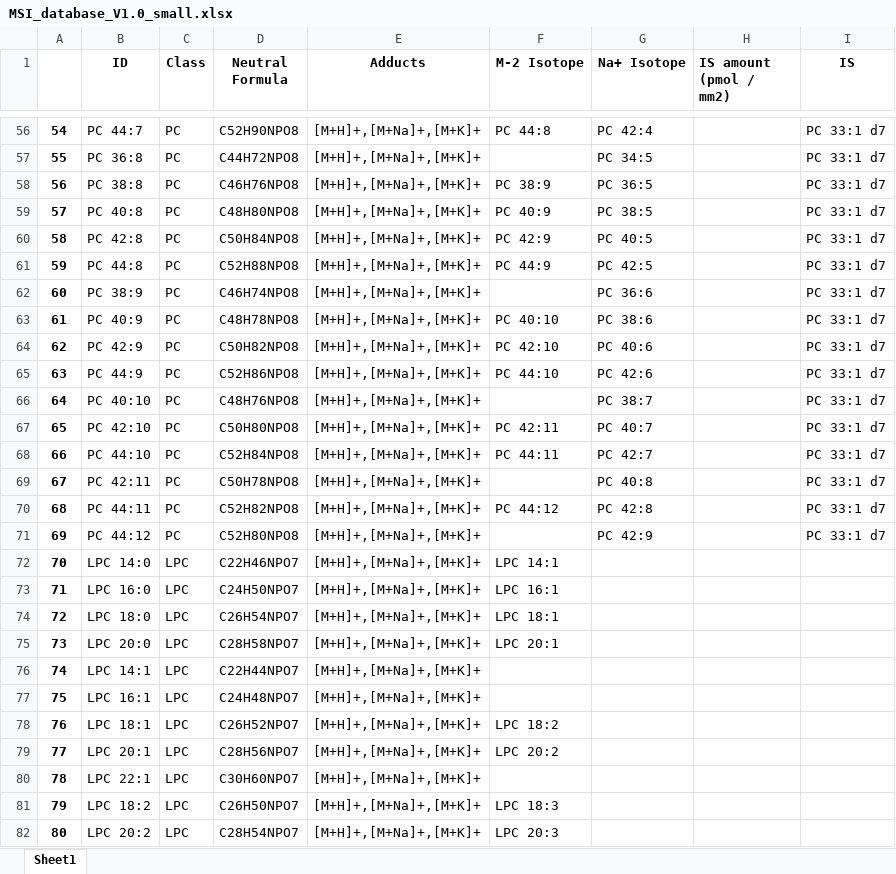
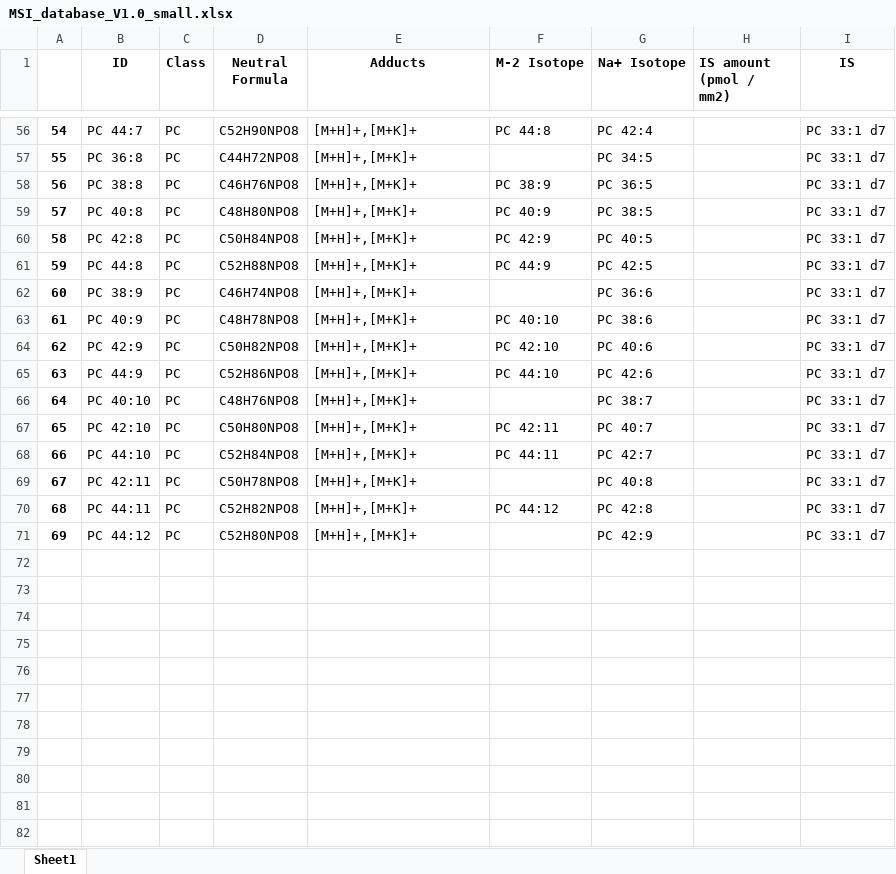
Before and after one commit to swinnenteam/LipidQMap, an Excel workbook: app/database/MSI_database_V1.0_small.xlsx, sheet Sheet1, drawn as a sheet; only a part is shown, gaps mark what is left out; values as stored, in another font and other column widths than the file's, no borders; the diff covers the shown part only; the diff names each change by its address in the sheet, - before the commit and + after, or states it on an @@ line.

```diff
--- a/app/database/MSI_database_V1.0_small.xlsx (sheet Sheet1)
+++ b/app/database/MSI_database_V1.0_small.xlsx (sheet Sheet1)
-E56:E71 (Adducts): [M+H]+,[M+Na]+,[M+K]+
+E56:E71 (Adducts): [M+H]+,[M+K]+
-row 72: 70 | LPC 14:0 | LPC | C22H46NPO7 | [M+H]+,[M+Na]+,[M+K]+ | LPC 14:1
-row 73: 71 | LPC 16:0 | LPC | C24H50NPO7 | [M+H]+,[M+Na]+,[M+K]+ | LPC 16:1
-row 74: 72 | LPC 18:0 | LPC | C26H54NPO7 | [M+H]+,[M+Na]+,[M+K]+ | LPC 18:1
-row 75: 73 | LPC 20:0 | LPC | C28H58NPO7 | [M+H]+,[M+Na]+,[M+K]+ | LPC 20:1
-row 76: 74 | LPC 14:1 | LPC | C22H44NPO7 | [M+H]+,[M+Na]+,[M+K]+
-row 77: 75 | LPC 16:1 | LPC | C24H48NPO7 | [M+H]+,[M+Na]+,[M+K]+
-row 78: 76 | LPC 18:1 | LPC | C26H52NPO7 | [M+H]+,[M+Na]+,[M+K]+ | LPC 18:2
-row 79: 77 | LPC 20:1 | LPC | C28H56NPO7 | [M+H]+,[M+Na]+,[M+K]+ | LPC 20:2
-row 80: 78 | LPC 22:1 | LPC | C30H60NPO7 | [M+H]+,[M+Na]+,[M+K]+
-row 81: 79 | LPC 18:2 | LPC | C26H50NPO7 | [M+H]+,[M+Na]+,[M+K]+ | LPC 18:3
-row 82: 80 | LPC 20:2 | LPC | C28H54NPO7 | [M+H]+,[M+Na]+,[M+K]+ | LPC 20:3
```
Also changed, not shown: 8 removed rows and 54 edited cells elsewhere in this sheet, 19 other files.
